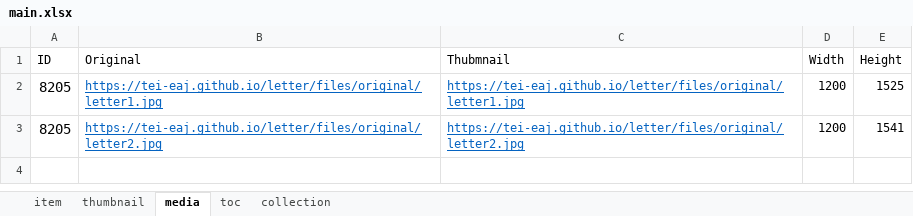
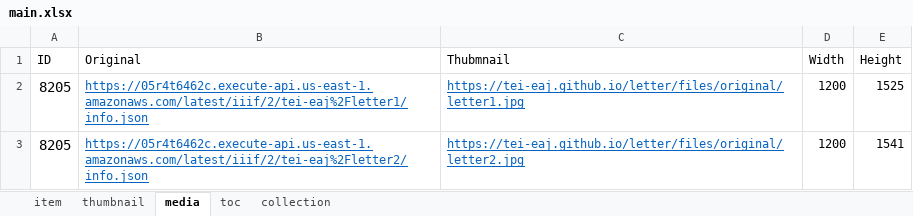
Before and after one commit to TEI-EAJ/letter, an Excel workbook: src/data/main.xlsx, sheet media, drawn as a sheet; values as stored, in another font and other column widths than the file's, no borders; the diff names each change by its address in the sheet, - before the commit and + after, or states it on an @@ line.

Commit message:
use iiif image api

```diff
--- a/src/data/main.xlsx (sheet media)
+++ b/src/data/main.xlsx (sheet media)
-B2 (Original): https://tei-eaj.github.io/letter/files/original/letter1.jpg
+B2 (Original): https://05r4t6462c.execute-api.us-east-1.amazonaws.com/latest/iiif/2/tei-eaj%2Fletter1/info.json
-B3 (Original): https://tei-eaj.github.io/letter/files/original/letter2.jpg
+B3 (Original): https://05r4t6462c.execute-api.us-east-1.amazonaws.com/latest/iiif/2/tei-eaj%2Fletter2/info.json
```
Also changed, not shown: 4 other files.
